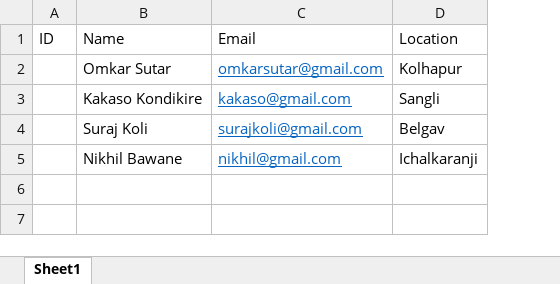
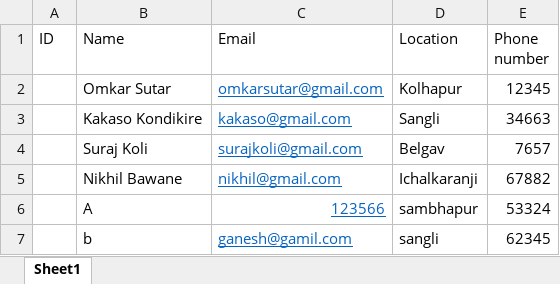
Before and after one commit to omkarsutar1255/My-Django-Projects, an Excel workbook: Excel_Upload/testexcel.xlsx, sheet Sheet1, drawn as a sheet; values as stored, in another font and other column widths than the file's, no borders; the diff names each change by its address in the sheet, - before the commit and + after, or states it on an @@ line.

```diff
--- a/Excel_Upload/testexcel.xlsx (sheet Sheet1)
+++ b/Excel_Upload/testexcel.xlsx (sheet Sheet1)
+column E (Phone number), rows 2-5: 12345 | 34663 | 7657 | 67882
+row 6:  | A | 123566 | sambhapur | 53324
+row 7:  | b | ganesh@gamil.com | sangli | 62345
```
Also changed, not shown: 25 other files.
